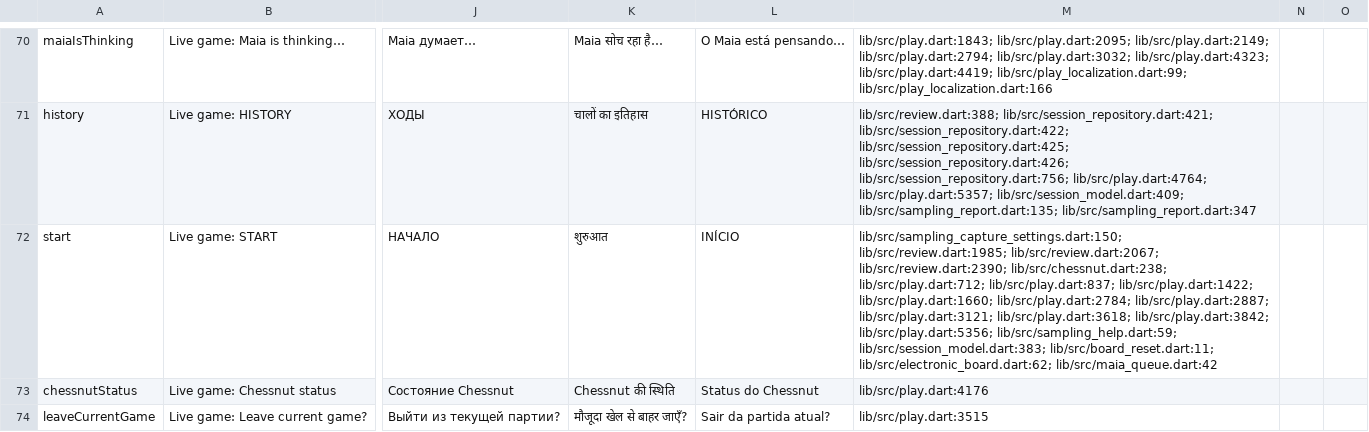
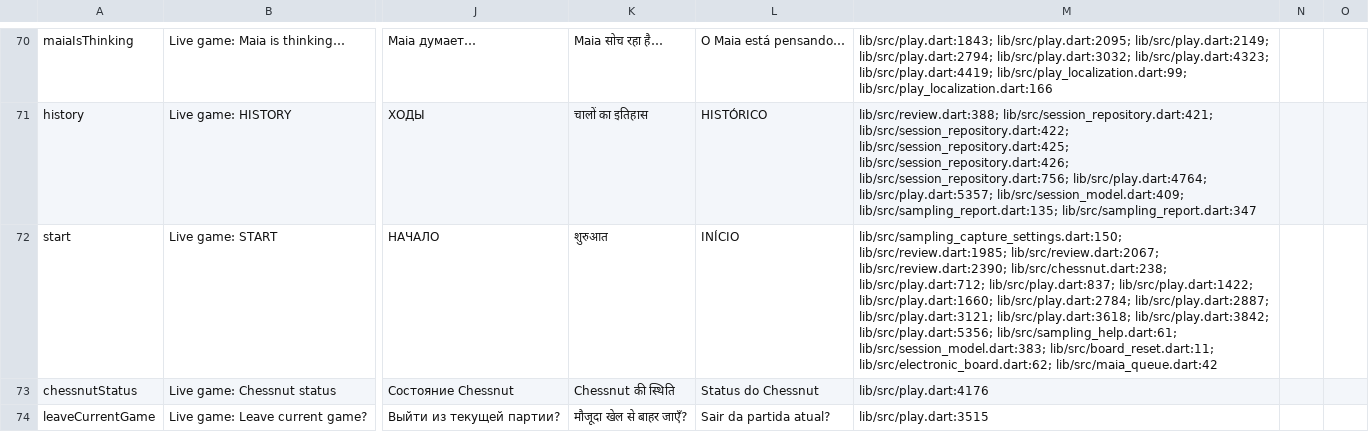
Before and after one commit to Dash1971/maia-chess-android-preview, a CSV file: docs/l10n_review.csv, drawn as a sheet; only a part is shown, gaps mark what is left out; the diff covers the shown part only; the diff names each change by its address in the sheet, - before the commit and + after, or states it on an @@ line.

Commit message:
Explain stronger play with lower sampling settings after the opening

```diff
--- a/docs/l10n_review.csv
+++ b/docs/l10n_review.csv
-M72: …lib/src/play.dart:3842; lib/src/play.dart:5356; lib/src/sampling_help.dart:59; lib/src/session_model.dart:383; lib/src/board_reset.dart:11;…
+M72: …lib/src/play.dart:3842; lib/src/play.dart:5356; lib/src/sampling_help.dart:61; lib/src/session_model.dart:383; lib/src/board_reset.dart:11;…
```
Also changed, not shown: 1 added row and 17 edited cells elsewhere in this file, 31 other files.
